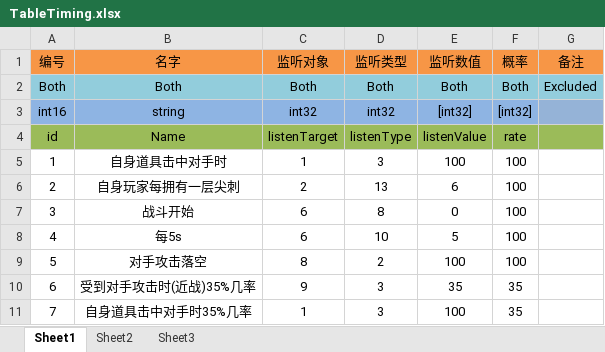
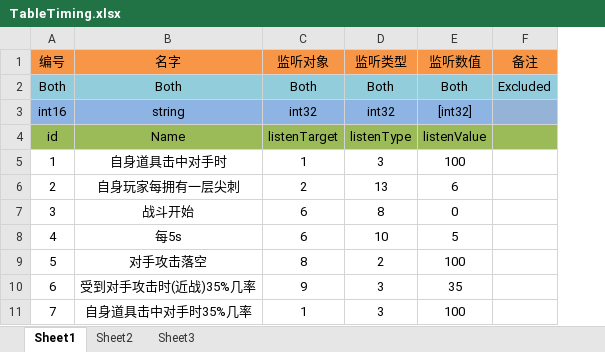
Before and after one commit to kyrie6510/BagBattle, an Excel workbook: Project/Tools/Excel/plan/excel/Common/TableTiming.xlsx, sheet Sheet1, drawn as a sheet; values as stored, in another font and other column widths than the file's, no borders; conditional formats not drawn; the diff names each change by its address in the sheet, - before the commit and + after, or states it on an @@ line.

```diff
--- a/Project/Tools/Excel/plan/excel/Common/TableTiming.xlsx (sheet Sheet1)
+++ b/Project/Tools/Excel/plan/excel/Common/TableTiming.xlsx (sheet Sheet1)
-column F (概率), rows 2-11: Both | [int32] | rate | 100 | 100 | 100 | 100 | 100 | 35 | 35
```
Also changed, not shown: Project/Tools/Excel/plan/excel/Common/TableEffect.xlsx, 6 other files.
